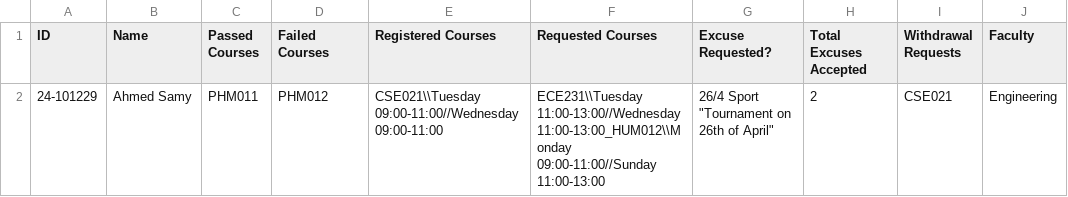
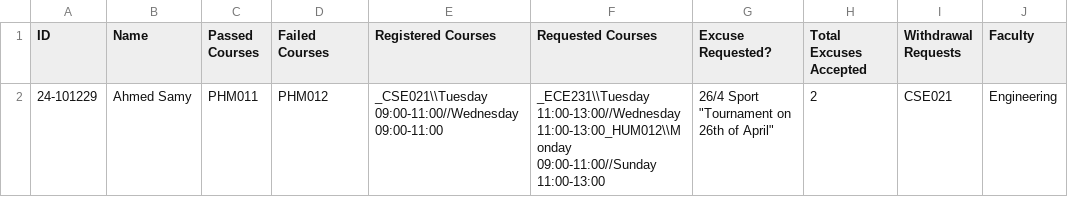
Before and after one commit to Ibrahim-hikal/EUI-SIS_-upgraded-, a CSV file: Databases/Data_on_Each Student.csv, drawn as a sheet.

Commit message:
Updated student database

```diff
--- a/Databases/Data_on_Each Student.csv
+++ b/Databases/Data_on_Each Student.csv
@@ -1,2 +1,2 @@
 ID,Name,Passed Courses,Failed Courses,Registered Courses,Requested Courses,Excuse Requested?,Total Excuses Accepted,Withdrawal Requests,Faculty
-24-101229,Ahmed Samy,PHM011,PHM012,CSE021\\Tuesday 09:00-11:00//Wednesday 09:00-11:00,ECE231\\Tuesday 11:00-13:00//Wednesday 11:00-13:00_HUM012\\Monday 09:00-11:00//Sunday 11:00-13:00,"26/4 Sport ""Tournament on 26th of April""",2,CSE021,Engineering
+24-101229,Ahmed Samy,PHM011,PHM012,_CSE021\\Tuesday 09:00-11:00//Wednesday 09:00-11:00,_ECE231\\Tuesday 11:00-13:00//Wednesday 11:00-13:00_HUM012\\Monday 09:00-11:00//Sunday 11:00-13:00,"26/4 Sport ""Tournament on 26th of April""",2,CSE021,Engineering
```
